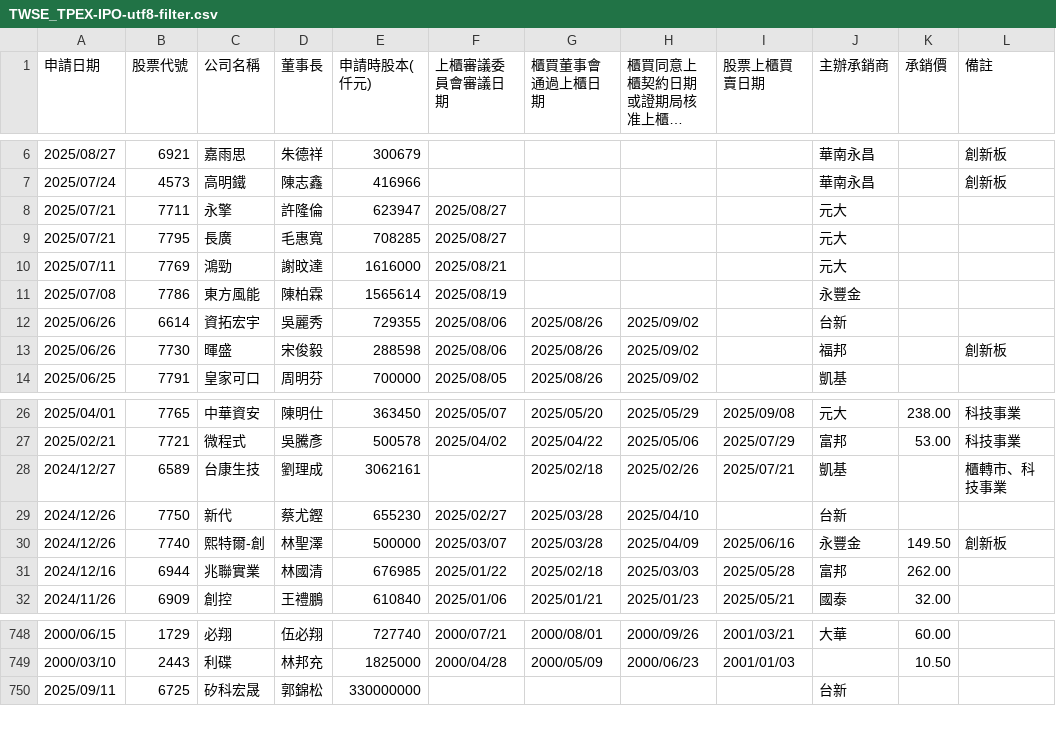
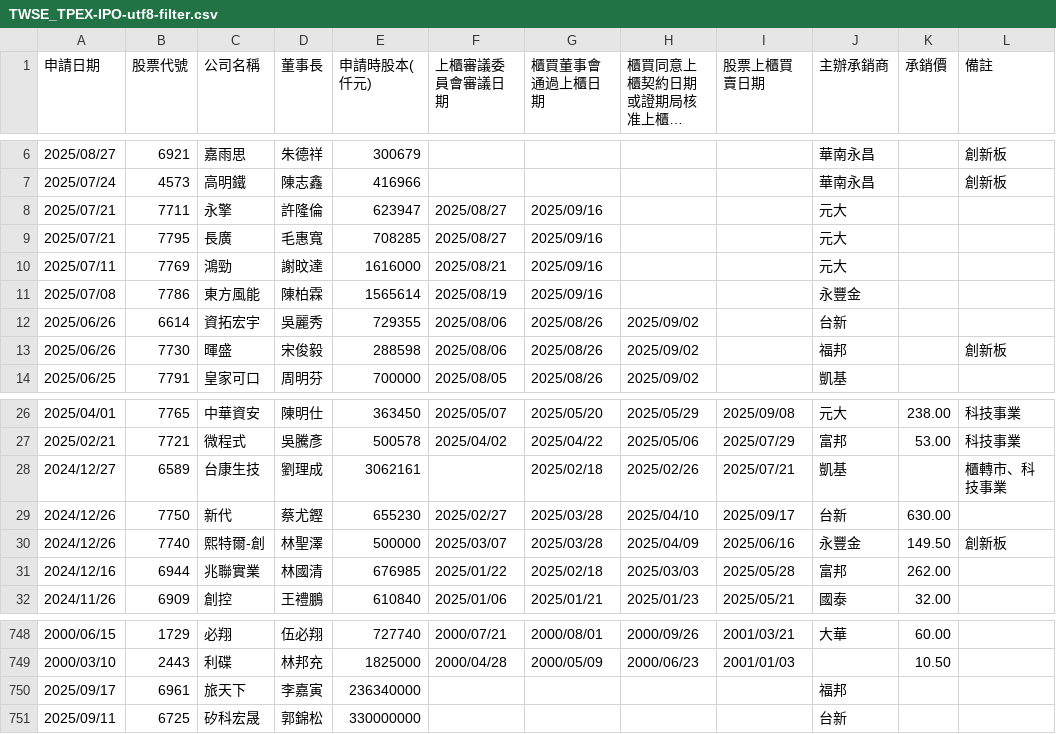
Before and after one commit to wenchiehlee/Selenium-Actions.IPO, a CSV file: TWSE_TPEX-IPO-utf8-filter.csv, drawn as a sheet; only a part is shown, gaps mark what is left out; long unchanged cells end in ….

```diff
--- a/TWSE_TPEX-IPO-utf8-filter.csv
+++ b/TWSE_TPEX-IPO-utf8-filter.csv
@@ -7,6 +7,6 @@
 2025/07/24,4573,高明鐵,陳志鑫,416966,,,,,華南永昌,,創新板
-2025/07/21,7711,永擎,許隆倫,623947,2025/08/27,,,,元大,,
-2025/07/21,7795,長廣,毛惠寬,708285,2025/08/27,,,,元大,,
-2025/07/11,7769,鴻勁,謝旼達,1616000,2025/08/21,,,,元大,,
-2025/07/08,7786,東方風能,陳柏霖,1565614,2025/08/19,,,,永豐金,,
+2025/07/21,7711,永擎,許隆倫,623947,2025/08/27,2025/09/16,,,元大,,
+2025/07/21,7795,長廣,毛惠寬,708285,2025/08/27,2025/09/16,,,元大,,
+2025/07/11,7769,鴻勁,謝旼達,1616000,2025/08/21,2025/09/16,,,元大,,
+2025/07/08,7786,東方風能,陳柏霖,1565614,2025/08/19,2025/09/16,,,永豐金,,
 2025/06/26,6614,資拓宏宇,吳麗秀,729355,2025/08/06,2025/08/26,2025/09/02,,台新,,
@@ -28,3 +28,3 @@
 2024/12/27,6589,台康生技,劉理成,3062161,,2025/02/18,2025/02/26,2025/07/21,凱基,,櫃轉市、科技事業
-2024/12/26,7750,新代,蔡尤鏗,655230,2025/02/27,2025/03/28,2025/04/10,,台新,,
+2024/12/26,7750,新代,蔡尤鏗,655230,2025/02/27,2025/03/28,2025/04/10,2025/09/17,台新,630.00,
 2024/12/26,7740,熙特爾-創,林聖澤,500000,2025/03/07,2025/03/28,2025/04/09,2025/06/16,永豐金,149.50,創新板
@@ -749,2 +749,3 @@
 2000/03/10,2443,利碟,林邦充,1825000,2000/04/28,2000/05/09,2000/06/23,2001/01/03,,10.50,
+2025/09/17,6961,旅天下,李嘉寅,236340000,,,,,福邦,,
 2025/09/11,6725,矽科宏晟,郭錦松,330000000,,,,,台新,,
```
Also changed, not shown: TWSE_TPEX-IPO-utf8-filter-sort-no-duplicate.csv, TWSE_TPEX-IPO-utf8-filter-sort.csv, 18 other files.
